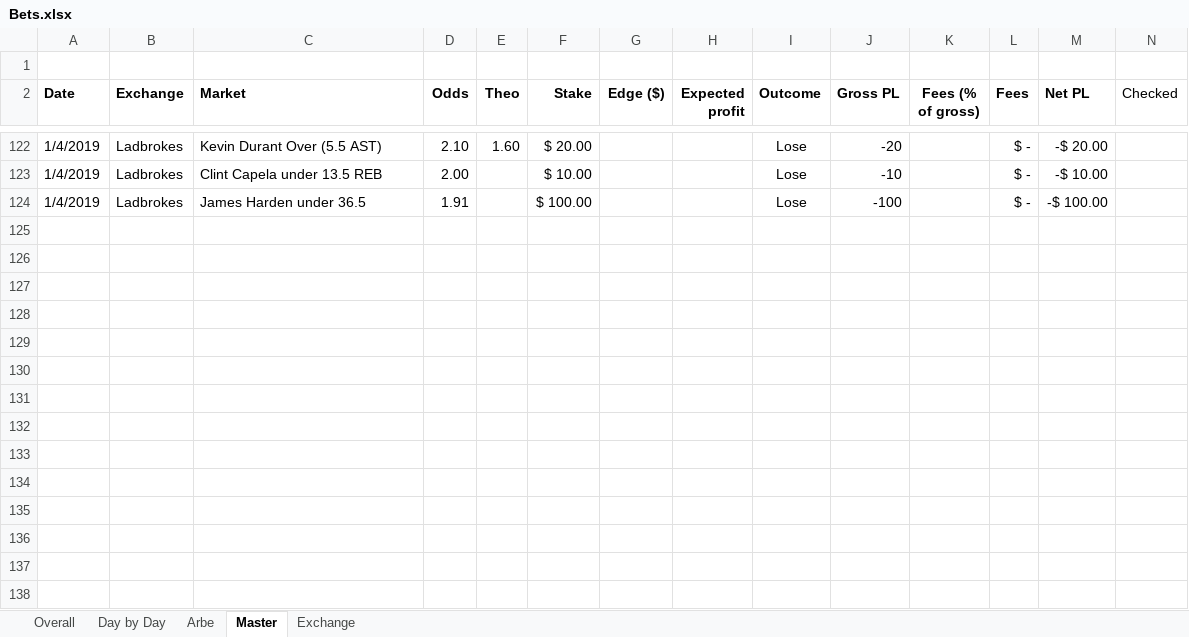
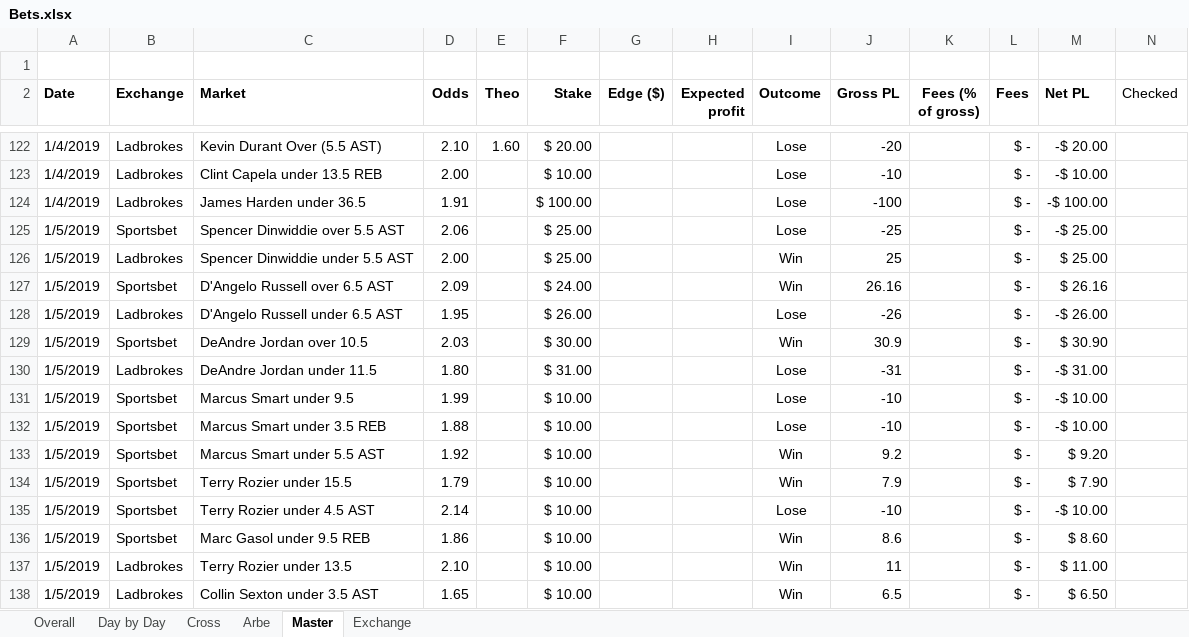
Before and after one commit to johnny-wong/nba_stats, an Excel workbook: Bets.xlsx, sheet Master, drawn as a sheet; only a part is shown, gaps mark what is left out; values as stored, in another font and other column widths than the file's, no borders; conditional formats not drawn; rows hold the shown columns only; the diff names each change by its address in the sheet, - before the commit and + after, or states it on an @@ line.

Commit message:
Add cross tab

```diff
--- a/Bets.xlsx (sheet Master)
+++ b/Bets.xlsx (sheet Master)
+sheet tab: Cross
+row 125: 1/5/2019 | Sportsbet | Spencer Dinwiddie over 5.5 AST | 2.06 |  | $ 25.00 |  |  | Lose | -25 |  | $ - | -$ 25.00
+row 126: 1/5/2019 | Ladbrokes | Spencer Dinwiddie under 5.5 AST | 2.00 |  | $ 25.00 |  |  | Win | 25 |  | $ - | $ 25.00
+row 127: 1/5/2019 | Sportsbet | D'Angelo Russell over 6.5 AST | 2.09 |  | $ 24.00 |  |  | Win | 26.16 |  | $ - | $ 26.16
+row 128: 1/5/2019 | Ladbrokes | D'Angelo Russell under 6.5 AST | 1.95 |  | $ 26.00 |  |  | Lose | -26 |  | $ - | -$ 26.00
+row 129: 1/5/2019 | Sportsbet | DeAndre Jordan over 10.5 | 2.03 |  | $ 30.00 |  |  | Win | 30.9 |  | $ - | $ 30.90
+row 130: 1/5/2019 | Ladbrokes | DeAndre Jordan under 11.5 | 1.80 |  | $ 31.00 |  |  | Lose | -31 |  | $ - | -$ 31.00
+row 131: 1/5/2019 | Sportsbet | Marcus Smart under 9.5 | 1.99 |  | $ 10.00 |  |  | Lose | -10 |  | $ - | -$ 10.00
+row 132: 1/5/2019 | Sportsbet | Marcus Smart under 3.5 REB | 1.88 |  | $ 10.00 |  |  | Lose | -10 |  | $ - | -$ 10.00
+row 133: 1/5/2019 | Sportsbet | Marcus Smart under 5.5 AST | 1.92 |  | $ 10.00 |  |  | Win | 9.2 |  | $ - | $ 9.20
+row 134: 1/5/2019 | Sportsbet | Terry Rozier under 15.5 | 1.79 |  | $ 10.00 |  |  | Win | 7.9 |  | $ - | $ 7.90
+row 135: 1/5/2019 | Sportsbet | Terry Rozier under 4.5 AST | 2.14 |  | $ 10.00 |  |  | Lose | -10 |  | $ - | -$ 10.00
+row 136: 1/5/2019 | Sportsbet | Marc Gasol under 9.5 REB | 1.86 |  | $ 10.00 |  |  | Win | 8.6 |  | $ - | $ 8.60
+row 137: 1/5/2019 | Ladbrokes | Terry Rozier under 13.5 | 2.10 |  | $ 10.00 |  |  | Win | 11 |  | $ - | $ 11.00
+row 138: 1/5/2019 | Ladbrokes | Collin Sexton under 3.5 AST | 1.65 |  | $ 10.00 |  |  | Win | 6.5 |  | $ - | $ 6.50
```
Also changed, not shown: sheet Arbe, sheet Overall, sheet Exchange, sheet Day by Day, charts or pictures.
